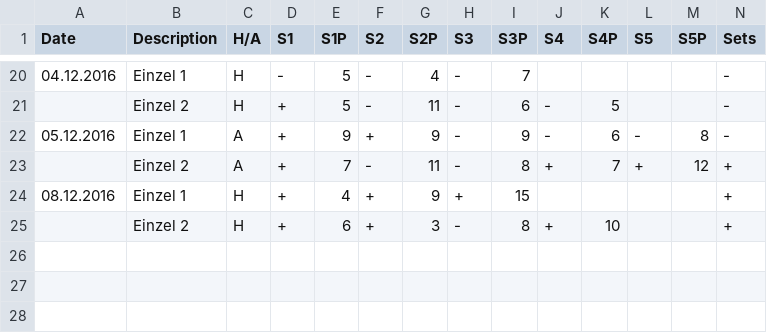
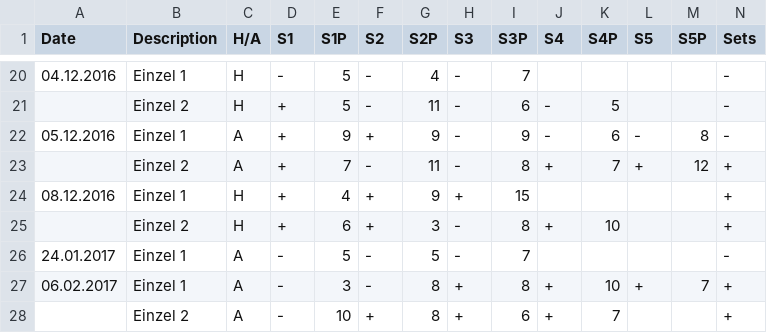
Before and after one commit to tt-schiri/statistics, a CSV file: Seasons/Season-Ekkart_2016-2017.csv, drawn as a sheet; only a part is shown, gaps mark what is left out; rows hold the shown columns only; the diff names each change by its address in the sheet, - before the commit and + after, or states it on an @@ line.

Commit message:
more data

```diff
--- a/Seasons/Season-Ekkart_2016-2017.csv
+++ b/Seasons/Season-Ekkart_2016-2017.csv
+row 26: 24.01.2017 | Einzel 1 | A | - | 5 | - | 5 | - | 7 |  |  |  |  | -
+row 27: 06.02.2017 | Einzel 1 | A | - | 3 | - | 8 | + | 8 | + | 10 | + | 7 | +
+row 28:  | Einzel 2 | A | - | 10 | + | 8 | + | 6 | + | 7 |  |  | +
```
Also changed, not shown: 3 other files.
